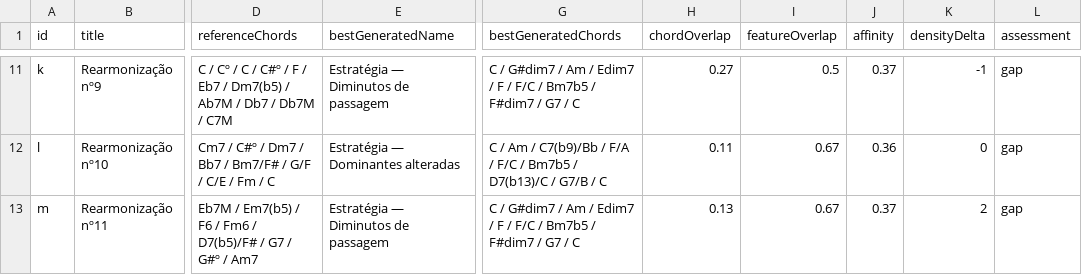
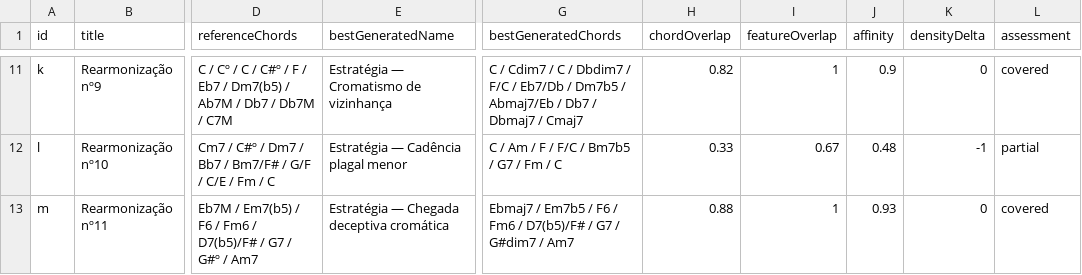
Before and after one commit to gustavoesteves/FindChord, a CSV file: docs/reports/f79-almada-example-comparison.csv, drawn as a sheet; only a part is shown, gaps mark what is left out; the diff covers the shown part only; the diff names each change by its address in the sheet, - before the commit and + after, or states it on an @@ line.

```diff
--- a/docs/reports/f79-almada-example-comparison.csv
+++ b/docs/reports/f79-almada-example-comparison.csv
-E11 (bestGeneratedName): Estratégia — Diminutos de passagem
+E11 (bestGeneratedName): Estratégia — Cromatismo de vizinhança
-G11 (bestGeneratedChords): C / G#dim7 / Am / Edim7 / F / F/C / Bm7b5 / F#dim7 / G7 / C
+G11 (bestGeneratedChords): C / Cdim7 / C / Dbdim7 / F/C / Eb7/Db / Dm7b5 / Abmaj7/Eb / Db7 / Dbmaj7 / Cmaj7
-H11 (chordOverlap): 0.27
+H11 (chordOverlap): 0.82
-I11 (featureOverlap): 0.5
+I11 (featureOverlap): 1
-J11 (affinity): 0.37
+J11 (affinity): 0.9
-K11 (densityDelta): -1
+K11 (densityDelta): 0
-L11 (assessment): gap
+L11 (assessment): covered
-E12 (bestGeneratedName): Estratégia — Dominantes alteradas
+E12 (bestGeneratedName): Estratégia — Cadência plagal menor
-G12 (bestGeneratedChords): …Am / C7(b9)/Bb / F/A / F/C / Bm7b5 / D7(b13)/C / G7/B / C
+G12 (bestGeneratedChords): …Am / F / F/C / Bm7b5 / G7 / Fm / C
-H12 (chordOverlap): 0.11
+H12 (chordOverlap): 0.33
-J12 (affinity): 0.36
+J12 (affinity): 0.48
-K12 (densityDelta): 0
+K12 (densityDelta): -1
-L12 (assessment): gap
+L12 (assessment): partial
-E13 (bestGeneratedName): Estratégia — Diminutos de passagem
+E13 (bestGeneratedName): Estratégia — Chegada deceptiva cromática
-G13 (bestGeneratedChords): C / G#dim7 / Am / Edim7 / F / F/C / Bm7b5 / F#dim7 / G7 / C
+G13 (bestGeneratedChords): Ebmaj7 / Em7b5 / F6 / Fm6 / D7(b5)/F# / G7 / G#dim7 / Am7
-H13 (chordOverlap): 0.13
+H13 (chordOverlap): 0.88
-I13 (featureOverlap): 0.67
+I13 (featureOverlap): 1
-J13 (affinity): 0.37
+J13 (affinity): 0.93
-K13 (densityDelta): 2
+K13 (densityDelta): 0
-L13 (assessment): gap
+L13 (assessment): covered
```
Also changed, not shown: 30 edited cells elsewhere in this file, docs/reports/f113-harmonization-density.csv, 35 other files.
